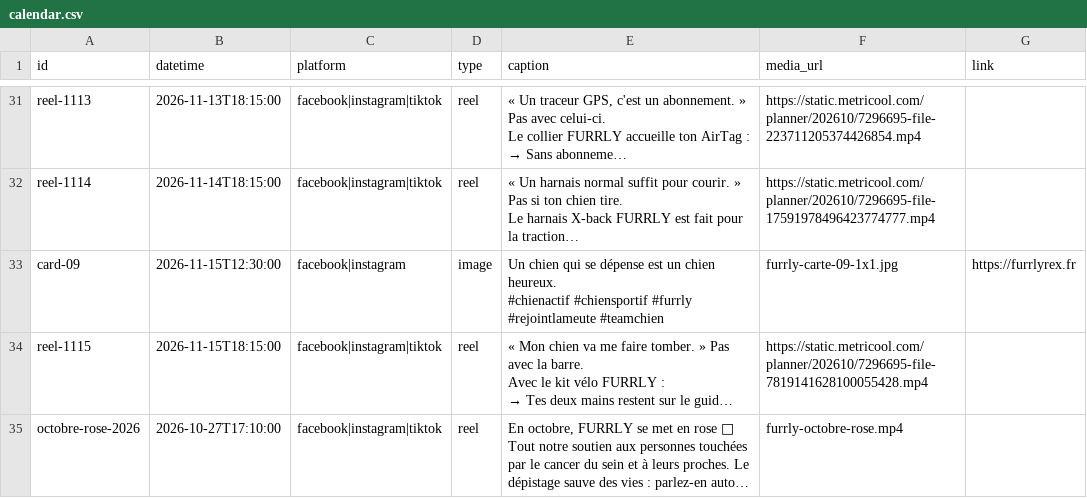
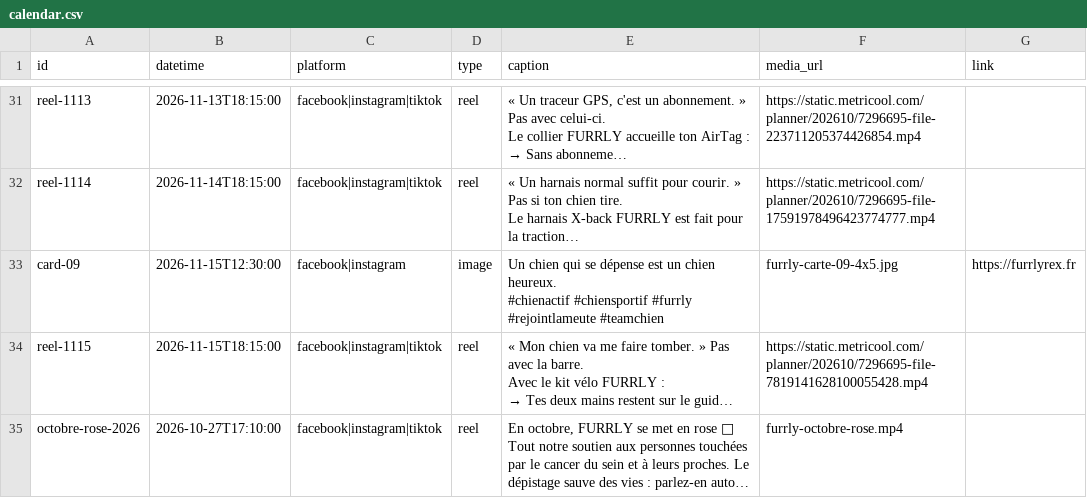
Before and after one commit to fhamniadil-glitch/furrly-agent, a CSV file: calendar.csv, drawn as a sheet; only a part is shown, gaps mark what is left out; long unchanged cells end in …; the diff covers the shown part only; the diff names each change by its address in the sheet, - before the commit and + after, or states it on an @@ line.

```diff
--- a/calendar.csv
+++ b/calendar.csv
-F33 (media_url): furrly-carte-09-1x1.jpg
+F33 (media_url): furrly-carte-09-4x5.jpg
```
Also changed, not shown: 8 edited cells elsewhere in this file, 12 other files.
